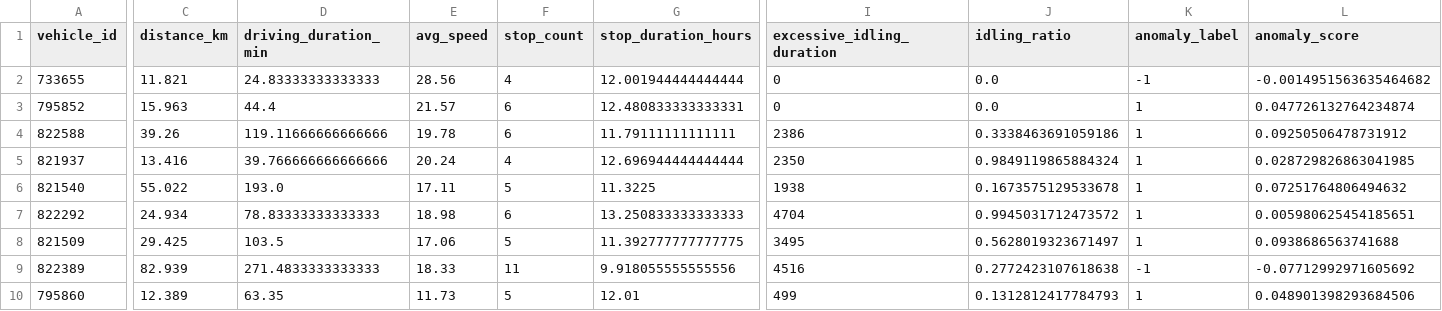
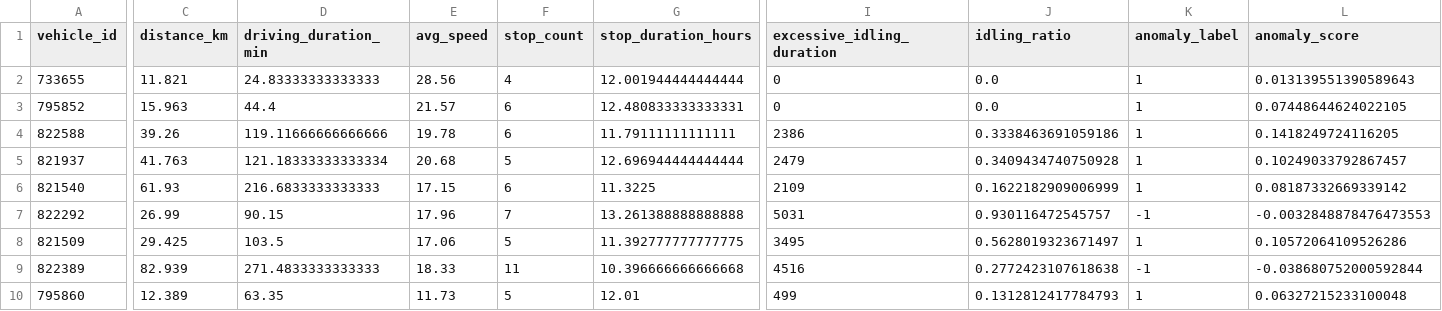
Before and after one commit to cedricflot/Pipeline-flot, a CSV file: data/analytics/anomalies_daily/2026-01-21.csv, drawn as a sheet; only a part is shown, gaps mark what is left out; the diff names each change by its address in the sheet, - before the commit and + after, or states it on an @@ line.

```diff
--- a/data/analytics/anomalies_daily/2026-01-21.csv
+++ b/data/analytics/anomalies_daily/2026-01-21.csv
-K2 (anomaly_label): -1
+K2 (anomaly_label): 1
-L2 (anomaly_score): -0.0014951563635464682
+L2 (anomaly_score): 0.013139551390589643
-L3 (anomaly_score): 0.047726132764234874
+L3 (anomaly_score): 0.07448644624022105
-L4 (anomaly_score): 0.09250506478731912
+L4 (anomaly_score): 0.1418249724116205
-C5 (distance_km): 13.416
+C5 (distance_km): 41.763
-D5 (driving_duration_min): 39.766666666666666
+D5 (driving_duration_min): 121.18333333333334
-E5 (avg_speed): 20.24
+E5 (avg_speed): 20.68
-F5 (stop_count): 4
+F5 (stop_count): 5
-I5 (excessive_idling_duration): 2350
+I5 (excessive_idling_duration): 2479
-J5 (idling_ratio): 0.9849119865884324
+J5 (idling_ratio): 0.3409434740750928
-L5 (anomaly_score): 0.028729826863041985
+L5 (anomaly_score): 0.10249033792867457
-C6 (distance_km): 55.022
+C6 (distance_km): 61.93
-D6 (driving_duration_min): 193.0
+D6 (driving_duration_min): 216.6833333333333
-E6 (avg_speed): 17.11
+E6 (avg_speed): 17.15
-F6 (stop_count): 5
+F6 (stop_count): 6
-I6 (excessive_idling_duration): 1938
+I6 (excessive_idling_duration): 2109
-J6 (idling_ratio): 0.1673575129533678
+J6 (idling_ratio): 0.1622182909006999
-L6 (anomaly_score): 0.07251764806494632
+L6 (anomaly_score): 0.08187332669339142
-C7 (distance_km): 24.934
+C7 (distance_km): 26.99
-D7 (driving_duration_min): 78.83333333333333
+D7 (driving_duration_min): 90.15
-E7 (avg_speed): 18.98
+E7 (avg_speed): 17.96
-F7 (stop_count): 6
+F7 (stop_count): 7
-G7 (stop_duration_hours): 13.250833333333333
+G7 (stop_duration_hours): 13.261388888888888
-I7 (excessive_idling_duration): 4704
+I7 (excessive_idling_duration): 5031
-J7 (idling_ratio): 0.9945031712473572
+J7 (idling_ratio): 0.930116472545757
-K7 (anomaly_label): 1
+K7 (anomaly_label): -1
-L7 (anomaly_score): 0.005980625454185651
+L7 (anomaly_score): -0.0032848878476473553
-L8 (anomaly_score): 0.0938686563741688
+L8 (anomaly_score): 0.10572064109526286
-G9 (stop_duration_hours): 9.918055555555556
+G9 (stop_duration_hours): 10.396666666666668
-L9 (anomaly_score): -0.07712992971605692
+L9 (anomaly_score): -0.038680752000592844
-L10 (anomaly_score): 0.048901398293684506
+L10 (anomaly_score): 0.06327215233100048
```
Also changed, not shown: data/processed/daily_vehicle_metrics/2026-01-21.csv, data/processed/risk_reports/2026-01-21_risk_report.csv, 5 other files.
